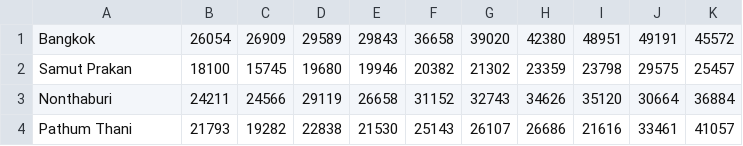
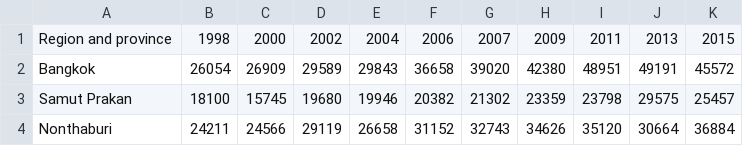
Before and after one commit to PNNutkung/hci-data-visualization, a CSV file: src/rawData/average_income_per_household.csv, drawn as a sheet; only a part is shown; the shorter side is filled out with more unchanged rows.

```diff
--- a/src/rawData/average_income_per_household.csv
+++ b/src/rawData/average_income_per_household.csv
@@ -1 +1,2 @@
+Region and province, 1998, 2000, 2002, 2004, 2006, 2007, 2009, 2011, 2013, 2015
 Bangkok,26054,26909,29589,29843,36658,39020,42380,48951,49191,45572
```
Also changed, not shown: 8 other files.
